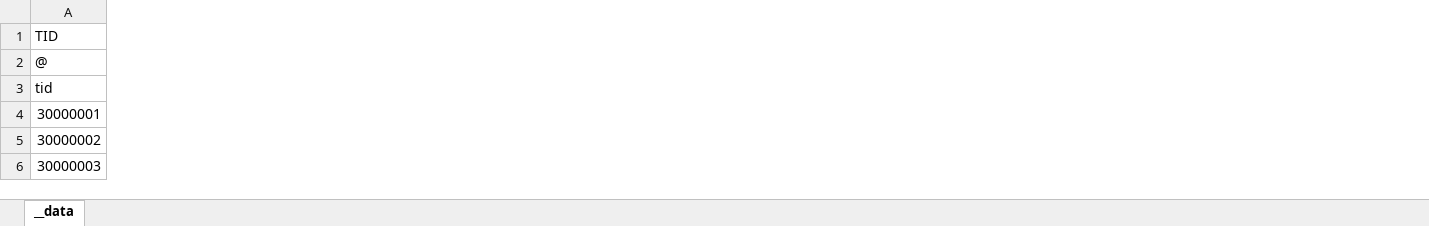
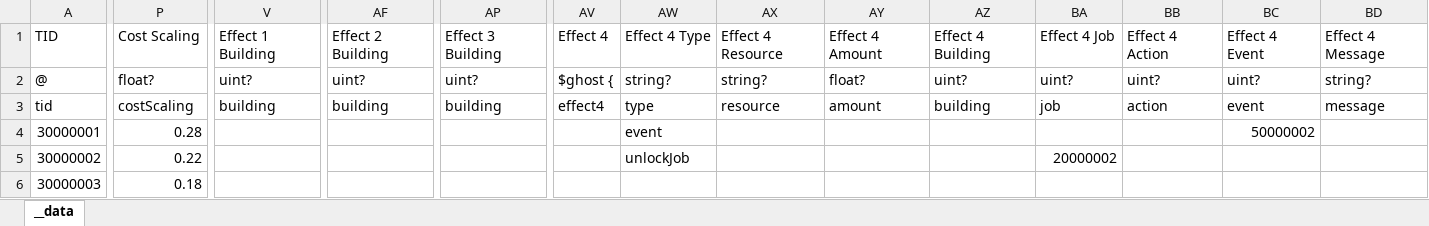
Before and after one commit to khgame/tables, an Excel workbook: example/game_03_a_dark_room/buildings.xlsx, sheet __data, drawn as a sheet; only a part is shown, gaps mark what is left out; values as stored, in another font and other column widths than the file's, no borders; the diff covers the shown part only; the diff names each change by its address in the sheet, - before the commit and + after, or states it on an @@ line.

Commit message:
feat: add achievement gating to dark room demo

```diff
--- a/example/game_03_a_dark_room/buildings.xlsx (sheet __data)
+++ b/example/game_03_a_dark_room/buildings.xlsx (sheet __data)
+column P, rows 1-6: Cost Scaling | float? | costScaling | 0.28 | 0.22 | 0.18
+column V, rows 1-3: Effect 1 Building | uint? | building
+column AF, rows 1-3: Effect 2 Building | uint? | building
+column AP, rows 1-3: Effect 3 Building | uint? | building
+column AV, rows 1-3: Effect 4 | $ghost { | effect4
+column AW, rows 1-5: Effect 4 Type | string? | type | event | unlockJob
+column AX, rows 1-3: Effect 4 Resource | string? | resource
+column AY, rows 1-3: Effect 4 Amount | float? | amount
+column AZ, rows 1-3: Effect 4 Building | uint? | building
+column BA, rows 1-5: Effect 4 Job | uint? | job |  | 20000002
+column BB, rows 1-3: Effect 4 Action | uint? | action
+column BC, rows 1-4: Effect 4 Event | uint? | event | 50000002
+column BD, rows 1-3: Effect 4 Message | string? | message
```
Also changed, not shown: 21 added columns and 41 edited cells elsewhere in this sheet, example/game_03_a_dark_room/events.xlsx, example/game_03_a_dark_room/jobs.xlsx, 8 other files.
